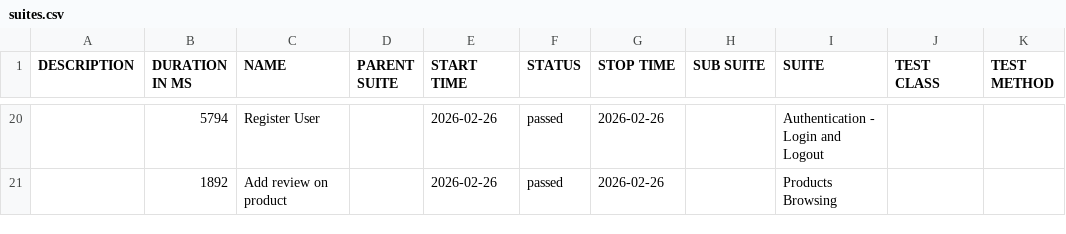
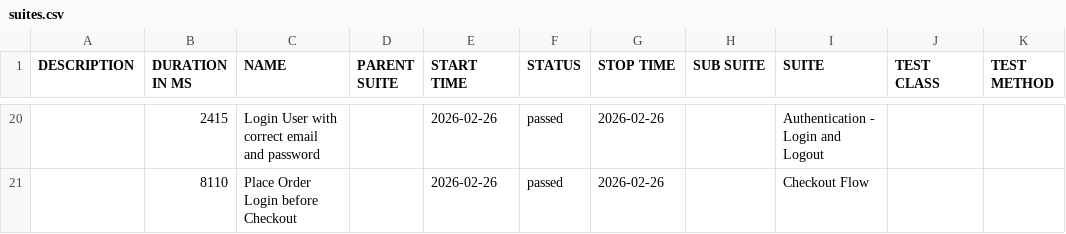
Before and after one commit to matheussantozqa/cypress_cucumber_automation_ex_02, a CSV file: data/suites.csv, drawn as a sheet; only a part is shown, gaps mark what is left out; the diff covers the shown part only.

```diff
--- a/data/suites.csv
+++ b/data/suites.csv
@@ -20,2 +20,2 @@
-"","5794","Register User","","2026-02-26","passed","2026-02-26","","Authentication - Login and Logout","",""
-"","1892","Add review on product","","2026-02-26","passed","2026-02-26","","Products Browsing","",""
+"","2415","Login User with correct email and password","","2026-02-26","passed","2026-02-26","","Authentication - Login and Logout","",""
+"","8110","Place Order Login before Checkout","","2026-02-26","passed","2026-02-26","","Checkout Flow","",""
```
Also changed, not shown: 7 added rows, 7 removed rows and 17 edited cells elsewhere in this file, data/behaviors.csv, 56 other files.
